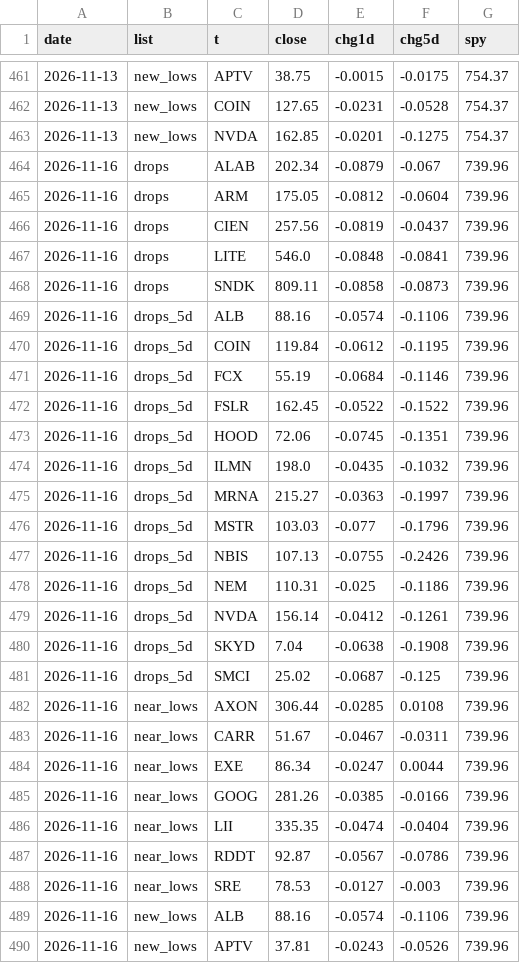
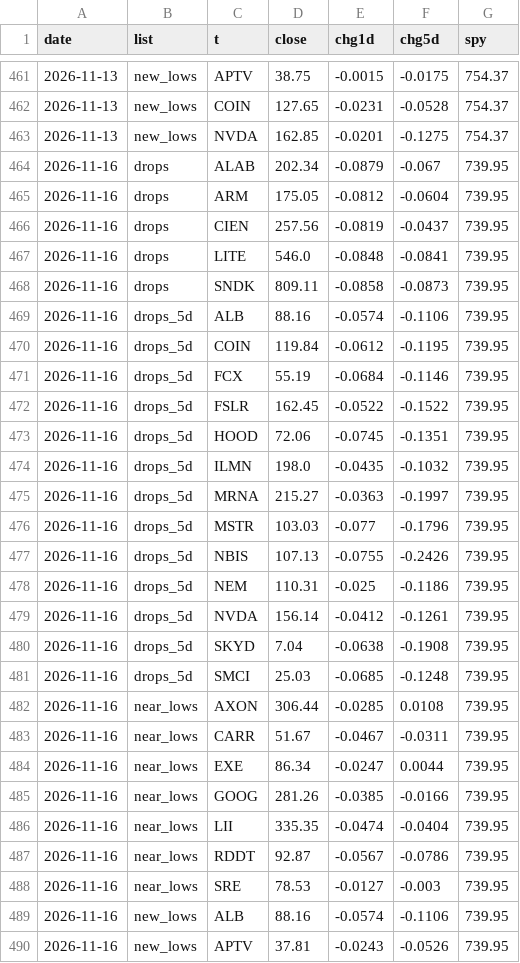
Before and after one commit to yAmeRo6666/sim-prices, a CSV file: screen_log.csv, drawn as a sheet; only a part is shown, gaps mark what is left out; the diff covers the shown part only.

```diff
--- a/screen_log.csv
+++ b/screen_log.csv
@@ -463,28 +463,28 @@ date,list,t,close,chg1d,chg5d,spy
 2026-11-13,new_lows,NVDA,162.85,-0.0201,-0.1275,754.37
-2026-11-16,drops,ALAB,202.34,-0.0879,-0.067,739.96
-2026-11-16,drops,ARM,175.05,-0.0812,-0.0604,739.96
-2026-11-16,drops,CIEN,257.56,-0.0819,-0.0437,739.96
-2026-11-16,drops,LITE,546.0,-0.0848,-0.0841,739.96
-2026-11-16,drops,SNDK,809.11,-0.0858,-0.0873,739.96
-2026-11-16,drops_5d,ALB,88.16,-0.0574,-0.1106,739.96
-2026-11-16,drops_5d,COIN,119.84,-0.0612,-0.1195,739.96
-2026-11-16,drops_5d,FCX,55.19,-0.0684,-0.1146,739.96
-2026-11-16,drops_5d,FSLR,162.45,-0.0522,-0.1522,739.96
-2026-11-16,drops_5d,HOOD,72.06,-0.0745,-0.1351,739.96
-2026-11-16,drops_5d,ILMN,198.0,-0.0435,-0.1032,739.96
-2026-11-16,drops_5d,MRNA,215.27,-0.0363,-0.1997,739.96
-2026-11-16,drops_5d,MSTR,103.03,-0.077,-0.1796,739.96
-2026-11-16,drops_5d,NBIS,107.13,-0.0755,-0.2426,739.96
-2026-11-16,drops_5d,NEM,110.31,-0.025,-0.1186,739.96
-2026-11-16,drops_5d,NVDA,156.14,-0.0412,-0.1261,739.96
-2026-11-16,drops_5d,SKYD,7.04,-0.0638,-0.1908,739.96
-2026-11-16,drops_5d,SMCI,25.02,-0.0687,-0.125,739.96
-2026-11-16,near_lows,AXON,306.44,-0.0285,0.0108,739.96
-2026-11-16,near_lows,CARR,51.67,-0.0467,-0.0311,739.96
-2026-11-16,near_lows,EXE,86.34,-0.0247,0.0044,739.96
-2026-11-16,near_lows,GOOG,281.26,-0.0385,-0.0166,739.96
-2026-11-16,near_lows,LII,335.35,-0.0474,-0.0404,739.96
-2026-11-16,near_lows,RDDT,92.87,-0.0567,-0.0786,739.96
-2026-11-16,near_lows,SRE,78.53,-0.0127,-0.003,739.96
-2026-11-16,new_lows,ALB,88.16,-0.0574,-0.1106,739.96
-2026-11-16,new_lows,APTV,37.81,-0.0243,-0.0526,739.96
+2026-11-16,drops,ALAB,202.34,-0.0879,-0.067,739.95
+2026-11-16,drops,ARM,175.05,-0.0812,-0.0604,739.95
+2026-11-16,drops,CIEN,257.56,-0.0819,-0.0437,739.95
+2026-11-16,drops,LITE,546.0,-0.0848,-0.0841,739.95
+2026-11-16,drops,SNDK,809.11,-0.0858,-0.0873,739.95
+2026-11-16,drops_5d,ALB,88.16,-0.0574,-0.1106,739.95
+2026-11-16,drops_5d,COIN,119.84,-0.0612,-0.1195,739.95
+2026-11-16,drops_5d,FCX,55.19,-0.0684,-0.1146,739.95
+2026-11-16,drops_5d,FSLR,162.45,-0.0522,-0.1522,739.95
+2026-11-16,drops_5d,HOOD,72.06,-0.0745,-0.1351,739.95
+2026-11-16,drops_5d,ILMN,198.0,-0.0435,-0.1032,739.95
+2026-11-16,drops_5d,MRNA,215.27,-0.0363,-0.1997,739.95
+2026-11-16,drops_5d,MSTR,103.03,-0.077,-0.1796,739.95
+2026-11-16,drops_5d,NBIS,107.13,-0.0755,-0.2426,739.95
+2026-11-16,drops_5d,NEM,110.31,-0.025,-0.1186,739.95
+2026-11-16,drops_5d,NVDA,156.14,-0.0412,-0.1261,739.95
+2026-11-16,drops_5d,SKYD,7.04,-0.0638,-0.1908,739.95
+2026-11-16,drops_5d,SMCI,25.03,-0.0685,-0.1248,739.95
+2026-11-16,near_lows,AXON,306.44,-0.0285,0.0108,739.95
+2026-11-16,near_lows,CARR,51.67,-0.0467,-0.0311,739.95
+2026-11-16,near_lows,EXE,86.34,-0.0247,0.0044,739.95
+2026-11-16,near_lows,GOOG,281.26,-0.0385,-0.0166,739.95
+2026-11-16,near_lows,LII,335.35,-0.0474,-0.0404,739.95
+2026-11-16,near_lows,RDDT,92.87,-0.0567,-0.0786,739.95
+2026-11-16,near_lows,SRE,78.53,-0.0127,-0.003,739.95
+2026-11-16,new_lows,ALB,88.16,-0.0574,-0.1106,739.95
+2026-11-16,new_lows,APTV,37.81,-0.0243,-0.0526,739.95
```
Also changed, not shown: 8 edited cells elsewhere in this file, thermo_history.csv, 6 other files.
